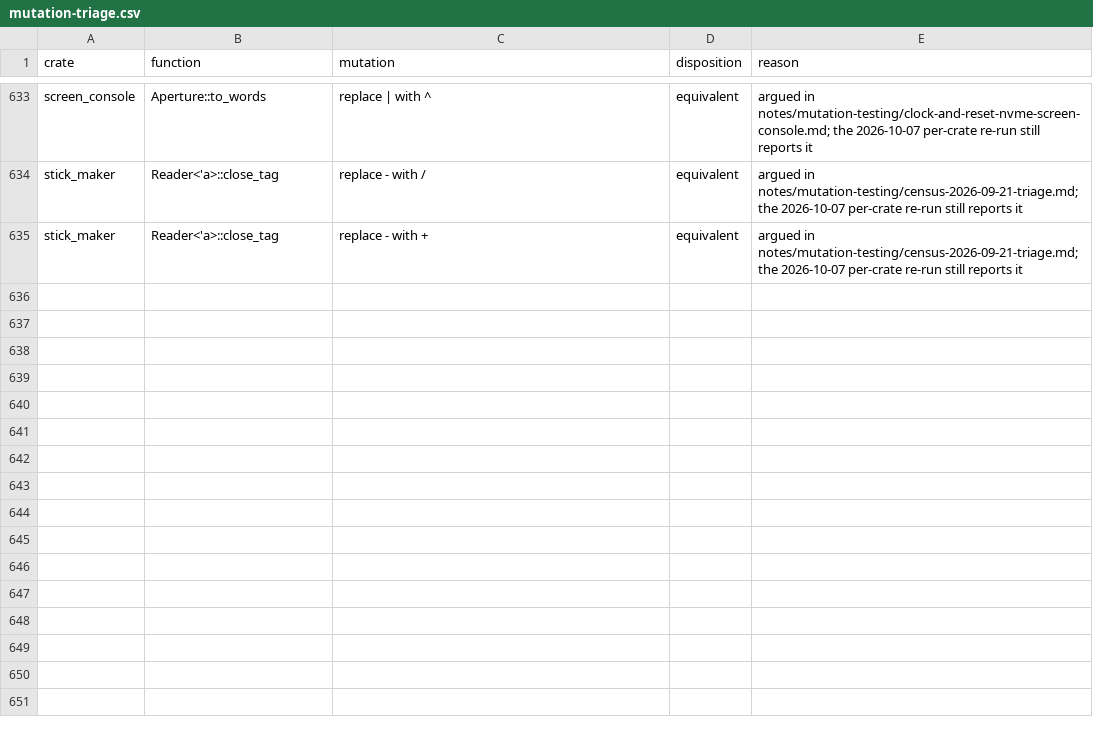
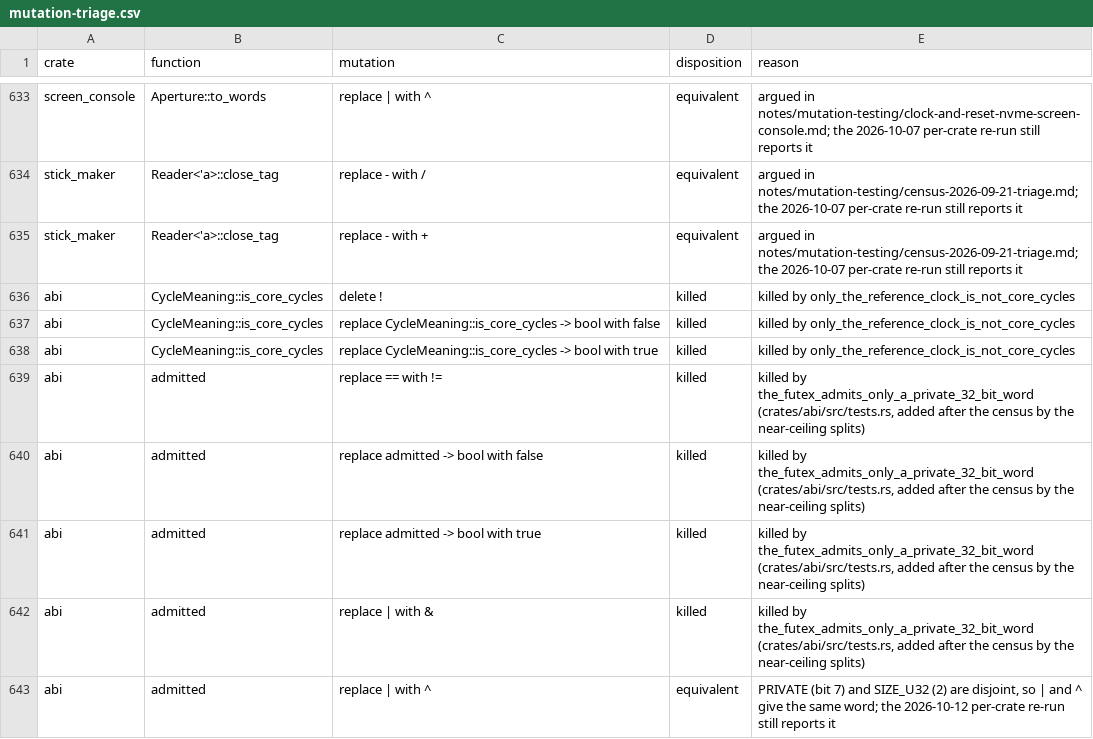
Before and after one commit to calef/nife, a CSV file: notes/project-metrics/mutation-triage.csv, drawn as a sheet; only a part is shown, gaps mark what is left out.

```diff
--- a/notes/project-metrics/mutation-triage.csv
+++ b/notes/project-metrics/mutation-triage.csv
@@ -635 +635,9 @@ stick_maker,Reader<'a>::close_tag,replace - with /,equivalent,argued in notes/mu
 stick_maker,Reader<'a>::close_tag,replace - with +,equivalent,argued in notes/mutation-testing/census-2026-09-21-triage.md; the 2026-10-07 per-crate re-run still reports it
+abi,CycleMeaning::is_core_cycles,delete !,killed,killed by only_the_reference_clock_is_not_core_cycles
+abi,CycleMeaning::is_core_cycles,replace CycleMeaning::is_core_cycles -> bool with false,killed,killed by only_the_reference_clock_is_not_core_cycles
+abi,CycleMeaning::is_core_cycles,replace CycleMeaning::is_core_cycles -> bool with true,killed,killed by only_the_reference_clock_is_not_core_cycles
+abi,admitted,replace == with !=,killed,"killed by the_futex_admits_only_a_private_32_bit_word (crates/abi/src/tests.rs, added after the census by the near-ceiling splits)"
+abi,admitted,replace admitted -> bool with false,killed,"killed by the_futex_admits_only_a_private_32_bit_word (crates/abi/src/tests.rs, added after the census by the near-ceiling splits)"
+abi,admitted,replace admitted -> bool with true,killed,"killed by the_futex_admits_only_a_private_32_bit_word (crates/abi/src/tests.rs, added after the census by the near-ceiling splits)"
+abi,admitted,replace | with &,killed,"killed by the_futex_admits_only_a_private_32_bit_word (crates/abi/src/tests.rs, added after the census by the near-ceiling splits)"
+abi,admitted,replace | with ^,equivalent,"PRIVATE (bit 7) and SIZE_U32 (2) are disjoint, so | and ^ give the same word; the 2026-10-12 per-crate re-run still reports it"
```
Also changed, not shown: 1 other file.
